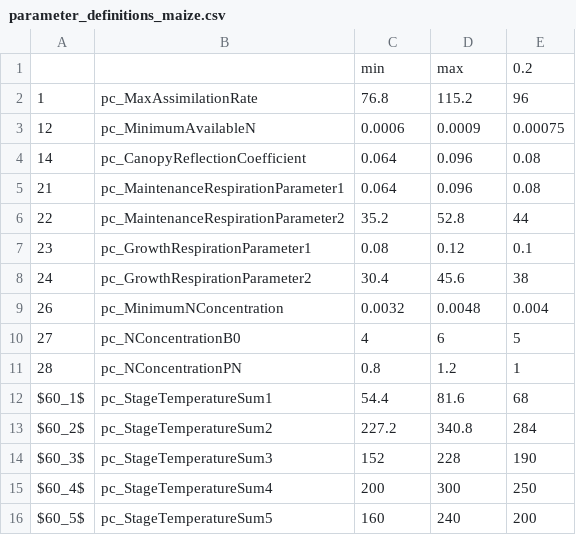
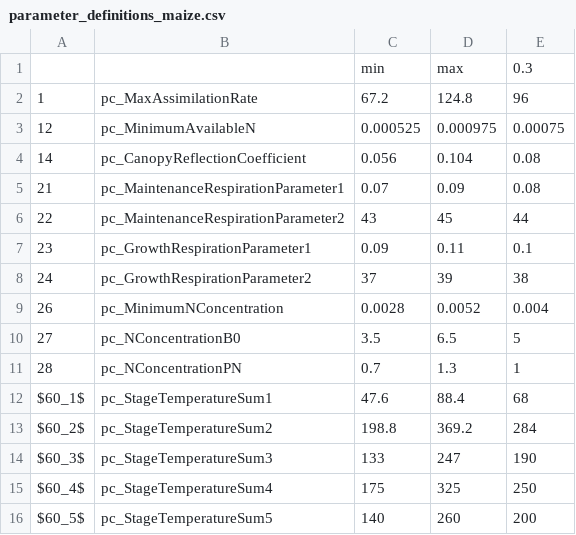
Before and after one commit to zalf-lsa/sensitivity_analysis, a CSV file: configs/2015-07-sapaper_agronomy/parameters/fast_parameters/parameter_definitions_maize.csv, drawn as a sheet; only a part is shown; the diff covers the shown part only.

```diff
--- a/configs/2015-07-sapaper_agronomy/parameters/fast_parameters/parameter_definitions_maize.csv
+++ b/configs/2015-07-sapaper_agronomy/parameters/fast_parameters/parameter_definitions_maize.csv
@@ -1,16 +1,16 @@
-;;min;max;0.2
-1;pc_MaxAssimilationRate;76.8;115.2;96
-12;pc_MinimumAvailableN;0.0006;0.0009;0.00075
-14;pc_CanopyReflectionCoefficient;0.064;0.096;0.08
-21;pc_MaintenanceRespirationParameter1;0.064;0.096;0.08
-22;pc_MaintenanceRespirationParameter2;35.2;52.8;44
-23;pc_GrowthRespirationParameter1;0.08;0.12;0.1
-24;pc_GrowthRespirationParameter2;30.4;45.6;38
-26;pc_MinimumNConcentration;0.0032;0.0048;0.004
-27;pc_NConcentrationB0;4;6;5
-28;pc_NConcentrationPN;0.8;1.2;1
-$60_1$ ;pc_StageTemperatureSum1;54.4;81.6;68
-$60_2$ ;pc_StageTemperatureSum2;227.2;340.8;284
-$60_3$ ;pc_StageTemperatureSum3;152;228;190
-$60_4$ ;pc_StageTemperatureSum4;200;300;250
-$60_5$ ;pc_StageTemperatureSum5;160;240;200
+;;min;max;0.3
+1;pc_MaxAssimilationRate;67.2;124.8;96
+12;pc_MinimumAvailableN;0.000525;0.000975;0.00075
+14;pc_CanopyReflectionCoefficient;0.056;0.104;0.08
+21;pc_MaintenanceRespirationParameter1;0.07;0.09;0.08
+22;pc_MaintenanceRespirationParameter2;43;45;44
+23;pc_GrowthRespirationParameter1;0.09;0.11;0.1
+24;pc_GrowthRespirationParameter2;37;39;38
+26;pc_MinimumNConcentration;0.0028;0.0052;0.004
+27;pc_NConcentrationB0;3.5;6.5;5
+28;pc_NConcentrationPN;0.7;1.3;1
+$60_1$ ;pc_StageTemperatureSum1;47.6;88.4;68
+$60_2$ ;pc_StageTemperatureSum2;198.8;369.2;284
+$60_3$ ;pc_StageTemperatureSum3;133;247;190
+$60_4$ ;pc_StageTemperatureSum4;175;325;250
+$60_5$ ;pc_StageTemperatureSum5;140;260;200
```
Also changed, not shown: 1 added row and 18 edited cells elsewhere in this file, configs/2015-07-sapaper_agronomy/parameters/fast_parameters/parameter_definitions_clover.csv, configs/2015-07-sapaper_agronomy/parameters/fast_parameters/parameter_definitions_spring_barley.csv, 3 other files.
